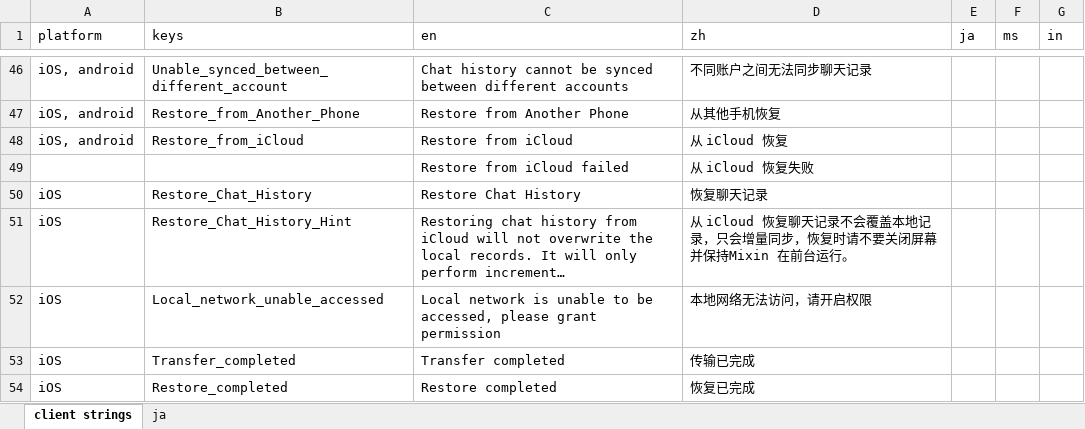
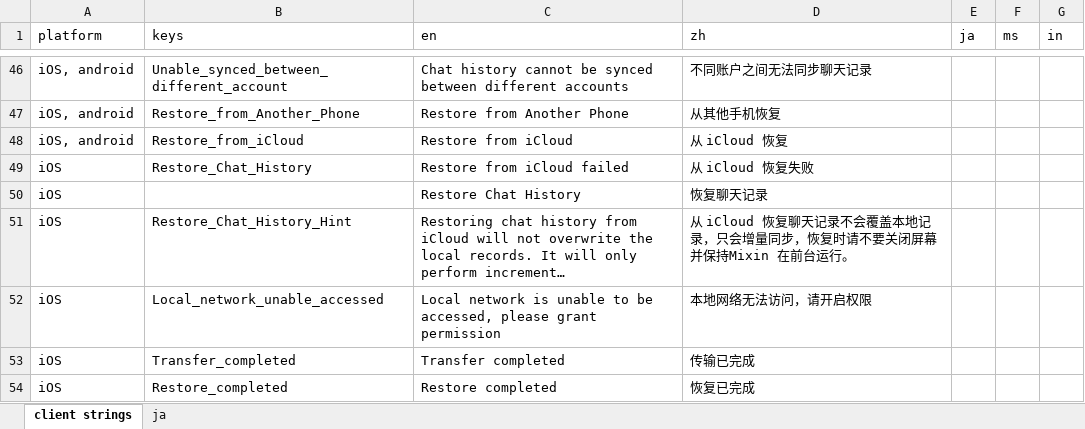
Before and after one commit to Tougee/sync-google-sheet, an Excel workbook: client.xlsx, sheet client strings, drawn as a sheet; only a part is shown, gaps mark what is left out; long unchanged cells end in …; values as stored, in another font and other column widths than the file's, no borders; charts and pictures and conditional formats not drawn; removed rows and columns are numbered as before the commit, all else as after; the diff names each change by its address in the sheet, - before the commit and + after, or states it on an @@ line.

Commit message:
update client.xlsx

```diff
--- a/client.xlsx (sheet client strings)
+++ b/client.xlsx (sheet client strings)
-row 49:  |  | Restore from iCloud failed | 从 iCloud 恢复失败
-C49 (en): Restore Chat History
+C49 (en): Restore from iCloud failed
-D49 (zh): 恢复聊天记录
+D49 (zh): 从 iCloud 恢复失败
+row 50: iOS |  | Restore Chat History | 恢复聊天记录
```
